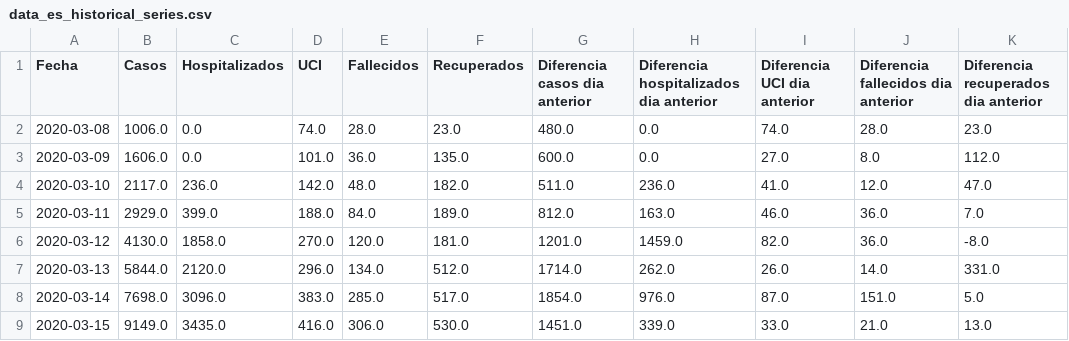
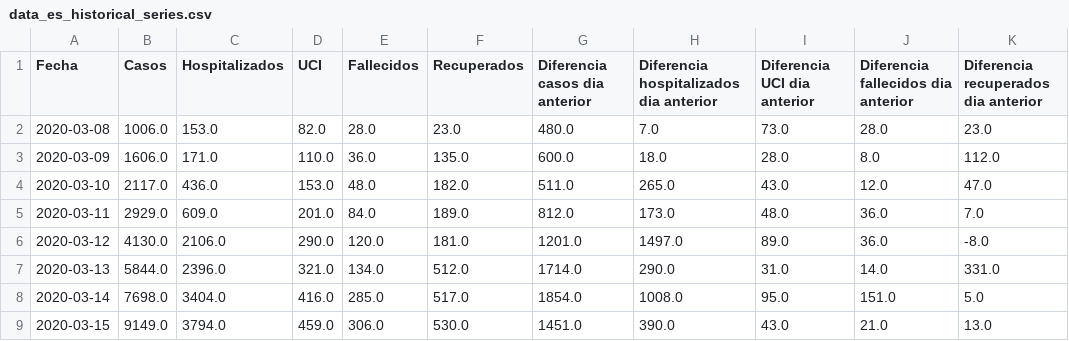
Before and after one commit to guille-arguello/covid19_spain, a CSV file: resources/data_es_historical_series.csv, drawn as a sheet; only a part is shown; the diff covers the shown part only; the diff names each change by its address in the sheet, - before the commit and + after, or states it on an @@ line.

```diff
--- a/resources/data_es_historical_series.csv
+++ b/resources/data_es_historical_series.csv
-C2 (Hospitalizados): 0.0
+C2 (Hospitalizados): 153.0
-D2 (UCI): 74.0
+D2 (UCI): 82.0
-H2: 0.0
+H2: 7.0
-I2 (Diferencia UCI dia anterior): 74.0
+I2 (Diferencia UCI dia anterior): 73.0
-C3 (Hospitalizados): 0.0
+C3 (Hospitalizados): 171.0
-D3 (UCI): 101.0
+D3 (UCI): 110.0
-H3: 0.0
+H3: 18.0
-I3 (Diferencia UCI dia anterior): 27.0
+I3 (Diferencia UCI dia anterior): 28.0
-C4 (Hospitalizados): 236.0
+C4 (Hospitalizados): 436.0
-D4 (UCI): 142.0
+D4 (UCI): 153.0
-H4: 236.0
+H4: 265.0
-I4 (Diferencia UCI dia anterior): 41.0
+I4 (Diferencia UCI dia anterior): 43.0
-C5 (Hospitalizados): 399.0
+C5 (Hospitalizados): 609.0
-D5 (UCI): 188.0
+D5 (UCI): 201.0
-H5: 163.0
+H5: 173.0
-I5 (Diferencia UCI dia anterior): 46.0
+I5 (Diferencia UCI dia anterior): 48.0
-C6 (Hospitalizados): 1858.0
+C6 (Hospitalizados): 2106.0
-D6 (UCI): 270.0
+D6 (UCI): 290.0
-H6: 1459.0
+H6: 1497.0
-I6 (Diferencia UCI dia anterior): 82.0
+I6 (Diferencia UCI dia anterior): 89.0
-C7 (Hospitalizados): 2120.0
+C7 (Hospitalizados): 2396.0
-D7 (UCI): 296.0
+D7 (UCI): 321.0
-H7: 262.0
+H7: 290.0
-I7 (Diferencia UCI dia anterior): 26.0
+I7 (Diferencia UCI dia anterior): 31.0
-C8 (Hospitalizados): 3096.0
+C8 (Hospitalizados): 3404.0
-D8 (UCI): 383.0
+D8 (UCI): 416.0
-H8: 976.0
+H8: 1008.0
-I8 (Diferencia UCI dia anterior): 87.0
+I8 (Diferencia UCI dia anterior): 95.0
-C9 (Hospitalizados): 3435.0
+C9 (Hospitalizados): 3794.0
-D9 (UCI): 416.0
+D9 (UCI): 459.0
-H9: 339.0
+H9: 390.0
-I9 (Diferencia UCI dia anterior): 33.0
+I9 (Diferencia UCI dia anterior): 43.0
```
Also changed, not shown: 1 added row and 90 edited cells elsewhere in this file, 1 other file.
